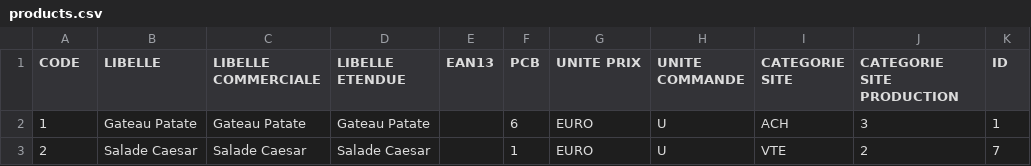
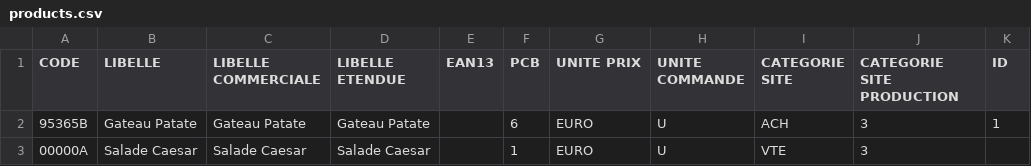
Before and after one commit to Seb974/cap-react, a CSV file: cap_mechant_react/public/VIF/products.csv, drawn as a sheet.

```diff
--- a/cap_mechant_react/public/VIF/products.csv
+++ b/cap_mechant_react/public/VIF/products.csv
@@ -1,3 +1,3 @@
 CODE;LIBELLE;LIBELLE COMMERCIALE;LIBELLE ETENDUE;EAN13;PCB;UNITE PRIX;UNITE COMMANDE;CATEGORIE SITE;CATEGORIE SITE PRODUCTION;ID
-1;Gateau Patate;Gateau Patate;Gateau Patate;;6;EURO;U;ACH;3;1
-2;Salade Caesar;Salade Caesar;Salade Caesar;;1;EURO;U;VTE;2;7
+95365B;Gateau Patate;Gateau Patate;Gateau Patate;;6;EURO;U;ACH;3;1
+00000A;Salade Caesar;Salade Caesar;Salade Caesar;;1;EURO;U;VTE;3;
```
Also changed, not shown: cap_mechant_react/public/VIF/users.csv, 20 other files.
